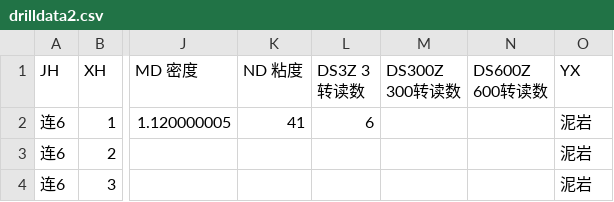
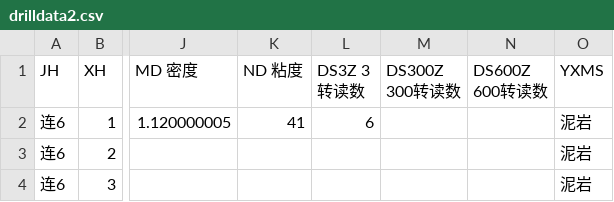
Before and after one commit to DrXuHaHa37/Python, a CSV file: machineLearning/dataSet/drillData_CSV/drilldata2.csv, drawn as a sheet; only a part is shown, gaps mark what is left out; the diff names each change by its address in the sheet, - before the commit and + after, or states it on an @@ line.

```diff
--- a/machineLearning/dataSet/drillData_CSV/drilldata2.csv
+++ b/machineLearning/dataSet/drillData_CSV/drilldata2.csv
-O1: YX
+O1: YXMS
```
Also changed, not shown: machineLearning/dataSet/drillData_CSV/drilldata1_1.csv, machineLearning/dataSet/drillData_CSV/drilldata1_2.csv, 4 other files.
